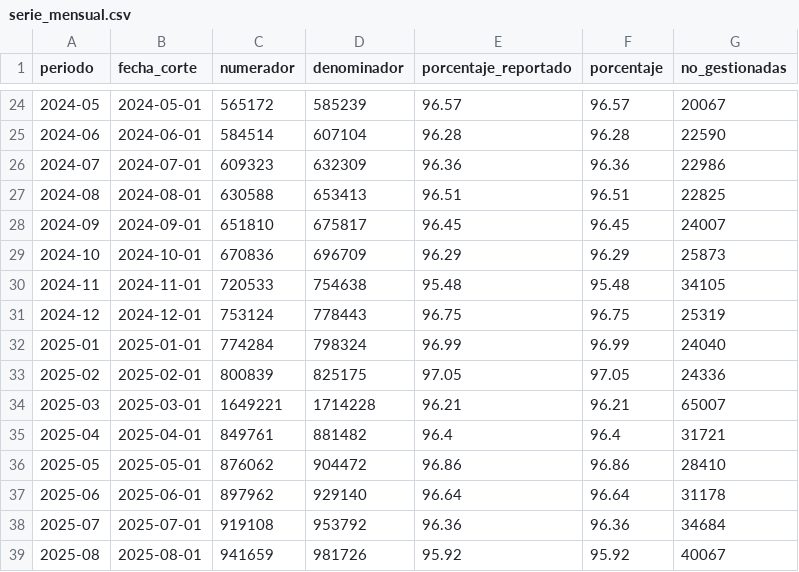
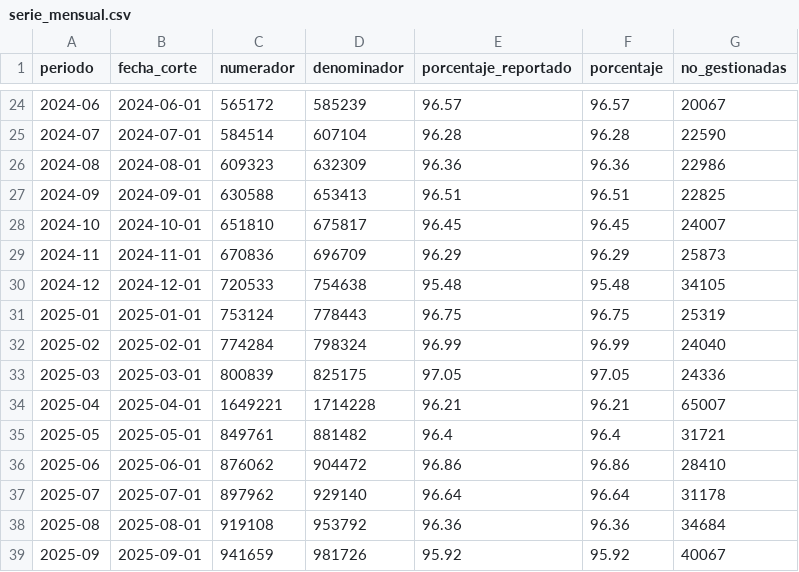
Before and after one commit to SGDE-indicadores/Ministerio-de-Trabajo-y-Desarrollo-Humano, a CSV file: datos/kpis/suusen/serie_mensual.csv, drawn as a sheet; only a part is shown, gaps mark what is left out; the diff covers the shown part only.

```diff
--- a/datos/kpis/suusen/serie_mensual.csv
+++ b/datos/kpis/suusen/serie_mensual.csv
@@ -24,16 +24,16 @@
-2024-05,2024-05-01,565172,585239,96.57,96.57,20067
-2024-06,2024-06-01,584514,607104,96.28,96.28,22590
-2024-07,2024-07-01,609323,632309,96.36,96.36,22986
-2024-08,2024-08-01,630588,653413,96.51,96.51,22825
-2024-09,2024-09-01,651810,675817,96.45,96.45,24007
-2024-10,2024-10-01,670836,696709,96.29,96.29,25873
-2024-11,2024-11-01,720533,754638,95.48,95.48,34105
-2024-12,2024-12-01,753124,778443,96.75,96.75,25319
-2025-01,2025-01-01,774284,798324,96.99,96.99,24040
-2025-02,2025-02-01,800839,825175,97.05,97.05,24336
-2025-03,2025-03-01,1649221,1714228,96.21,96.21,65007
-2025-04,2025-04-01,849761,881482,96.4,96.4,31721
-2025-05,2025-05-01,876062,904472,96.86,96.86,28410
-2025-06,2025-06-01,897962,929140,96.64,96.64,31178
-2025-07,2025-07-01,919108,953792,96.36,96.36,34684
-2025-08,2025-08-01,941659,981726,95.92,95.92,40067
+2024-06,2024-06-01,565172,585239,96.57,96.57,20067
+2024-07,2024-07-01,584514,607104,96.28,96.28,22590
+2024-08,2024-08-01,609323,632309,96.36,96.36,22986
+2024-09,2024-09-01,630588,653413,96.51,96.51,22825
+2024-10,2024-10-01,651810,675817,96.45,96.45,24007
+2024-11,2024-11-01,670836,696709,96.29,96.29,25873
+2024-12,2024-12-01,720533,754638,95.48,95.48,34105
+2025-01,2025-01-01,753124,778443,96.75,96.75,25319
+2025-02,2025-02-01,774284,798324,96.99,96.99,24040
+2025-03,2025-03-01,800839,825175,97.05,97.05,24336
+2025-04,2025-04-01,1649221,1714228,96.21,96.21,65007
+2025-05,2025-05-01,849761,881482,96.4,96.4,31721
+2025-06,2025-06-01,876062,904472,96.86,96.86,28410
+2025-07,2025-07-01,897962,929140,96.64,96.64,31178
+2025-08,2025-08-01,919108,953792,96.36,96.36,34684
+2025-09,2025-09-01,941659,981726,95.92,95.92,40067
```
Also changed, not shown: 2 added rows, 1 removed row and 52 edited cells elsewhere in this file.
